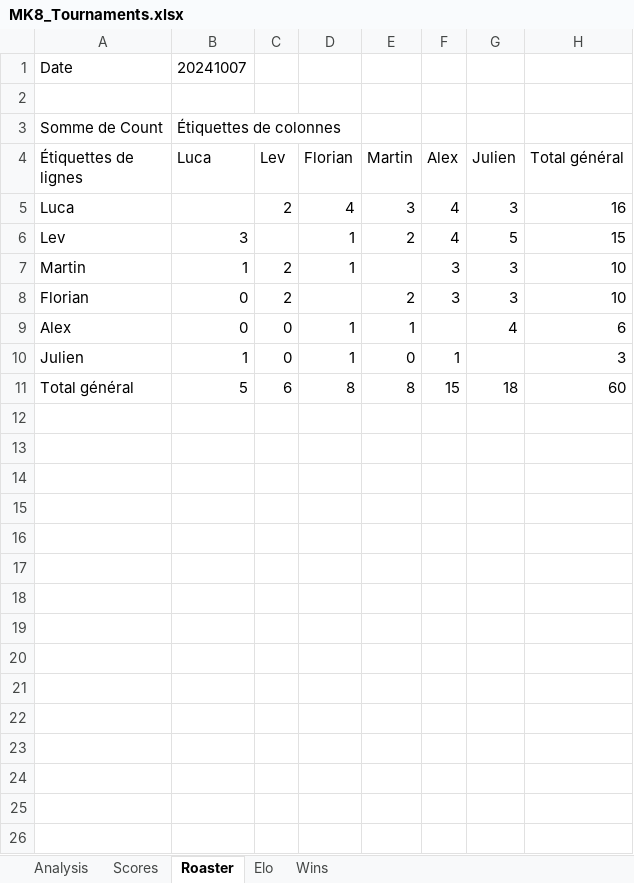
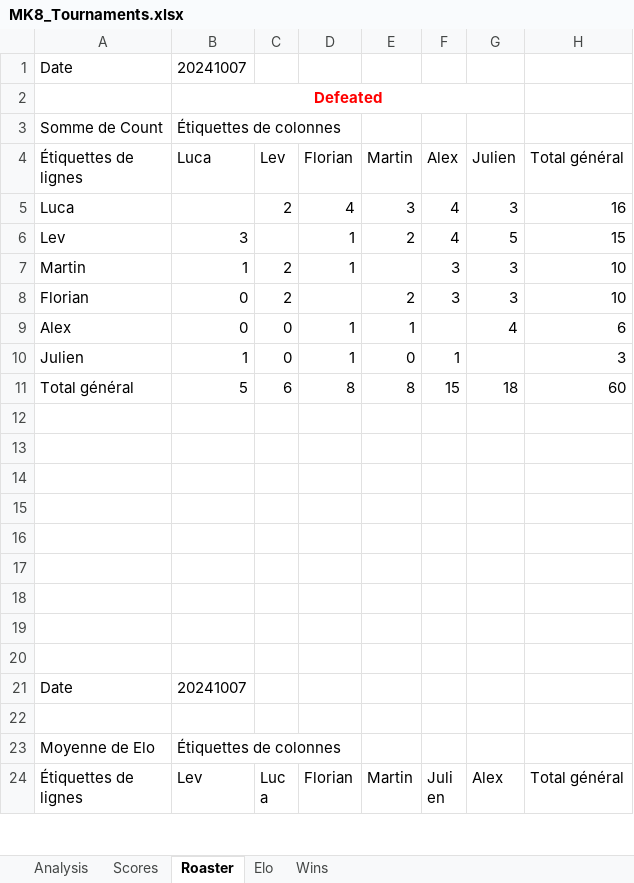
Before and after one commit to kiwil87/mario-kart-elo-calculator, an Excel workbook: Data/MK8_Tournaments.xlsx, sheet Roaster, drawn as a sheet; only a part is shown; the shorter side is filled out with more unchanged rows; values as stored, in another font and other column widths than the file's, no borders; the diff names each change by its address in the sheet, - before the commit and + after, or states it on an @@ line.

Commit message:
minor update

```diff
--- a/Data/MK8_Tournaments.xlsx (sheet Roaster)
+++ b/Data/MK8_Tournaments.xlsx (sheet Roaster)
-B2 (Luca): (empty)
+B2 (Luca): Defeated
+B2:G2 merged
-row 12: (empty)
-row 13: (empty)
-row 14: (empty)
-row 15: (empty)
-row 16: (empty)
-row 17: (empty)
-row 18: (empty)
-row 19: (empty)
-row 20: (empty)
```
